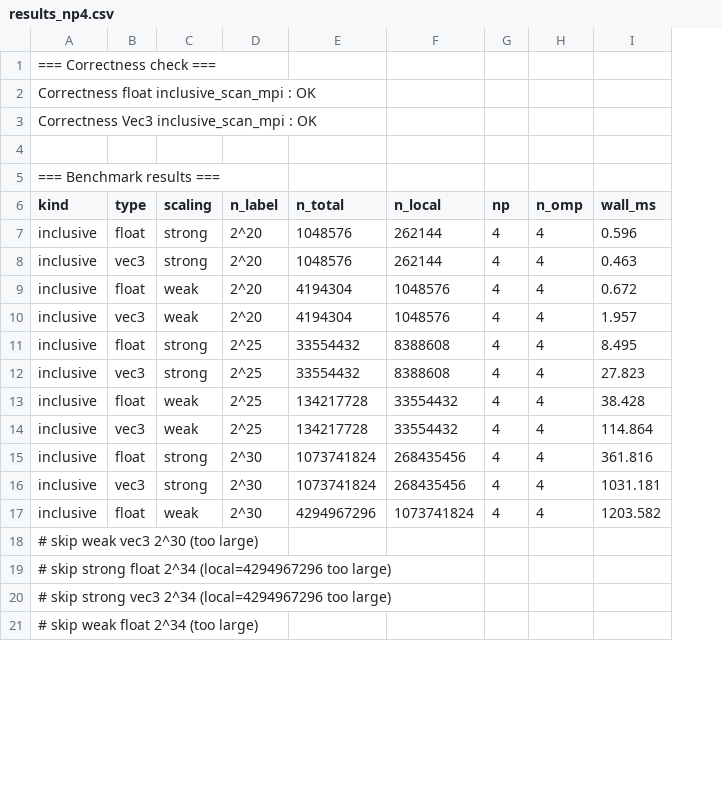
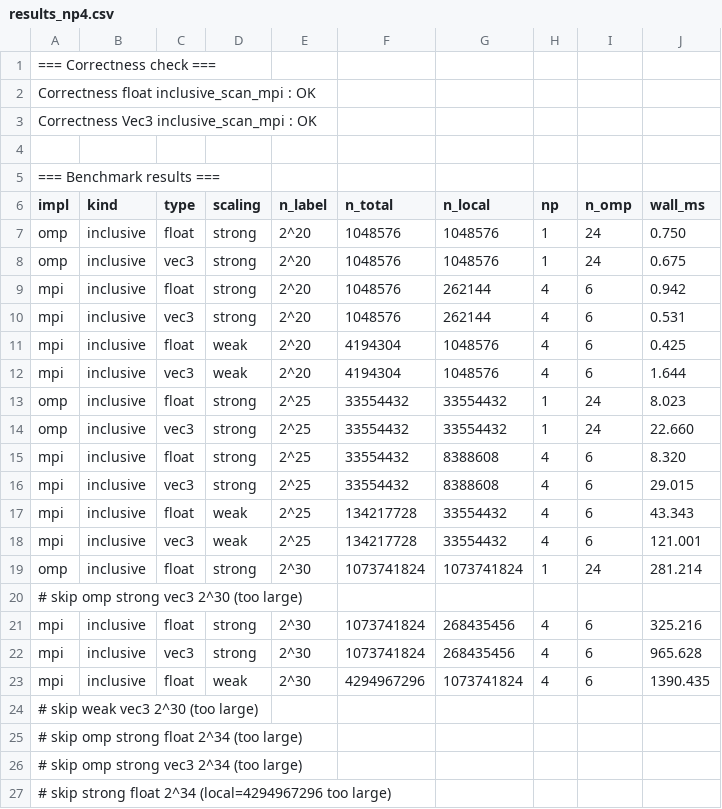
Before and after one commit to mac785/CSE392_HW2_Q3, a CSV file: results_np4.csv, drawn as a sheet; only a part is shown; removed rows and columns are numbered as before the commit, all else as after; the diff covers the shown part only; the diff names each change by its address in the sheet, - before the commit and + after, or states it on an @@ line.

```diff
--- a/results_np4.csv
+++ b/results_np4.csv
+column A (impl), rows 1-2: === Correctness check === | Correctness float inclusive_scan_mpi : OK; rows 9-12: all mpi; rows 15-18: all mpi; rows 21-27: mpi | mpi | mpi | # skip weak vec3 2^30 (too large) | # skip omp strong float 2^34 (too large) | # skip omp strong vec3 2^34 (too large) | # skip strong float 2^34 (local=4294967296 too large)
-row 1: === Correctness check ===
-row 2: Correctness float inclusive_scan_mpi : OK
-row 3: Correctness Vec3 inclusive_scan_mpi : OK
-B2 (kind): === Benchmark results ===
+B2 (kind): (empty)
+row 3: Correctness Vec3 inclusive_scan_mpi : OK
+row 4: (empty)
+row 5: === Benchmark results ===
+row 7: omp | inclusive | float | strong | 2^20 | 1048576 | 1048576 | 1 | 24 | 0.750
+row 8: omp | inclusive | vec3 | strong | 2^20 | 1048576 | 1048576 | 1 | 24 | 0.675
-I9:I12 (n_omp): 4
+I9:I12 (n_omp): 6
-J9 (wall_ms): 0.596
+J9 (wall_ms): 0.942
-J10 (wall_ms): 0.463
+J10 (wall_ms): 0.531
-J11 (wall_ms): 0.672
+J11 (wall_ms): 0.425
-J12 (wall_ms): 1.957
+J12 (wall_ms): 1.644
+row 13: omp | inclusive | float | strong | 2^25 | 33554432 | 33554432 | 1 | 24 | 8.023
+row 14: omp | inclusive | vec3 | strong | 2^25 | 33554432 | 33554432 | 1 | 24 | 22.660
-I15:I18 (n_omp): 4
+I15:I18 (n_omp): 6
-J15 (wall_ms): 8.495
+J15 (wall_ms): 8.320
-J16 (wall_ms): 27.823
+J16 (wall_ms): 29.015
-J17 (wall_ms): 38.428
+J17 (wall_ms): 43.343
-J18 (wall_ms): 114.864
+J18 (wall_ms): 121.001
+row 19: omp | inclusive | float | strong | 2^30 | 1073741824 | 1073741824 | 1 | 24 | 281.214
+row 20: # skip omp strong vec3 2^30 (too large)
-I21:I23 (n_omp): 4
+I21:I23 (n_omp): 6
-J21 (wall_ms): 361.816
+J21 (wall_ms): 325.216
-J22 (wall_ms): 1031.181
+J22 (wall_ms): 965.628
-J23 (wall_ms): 1203.582
+J23 (wall_ms): 1390.435
-B24 (kind): # skip weak vec3 2^30 (too large)
+B24 (kind): (empty)
-B25 (kind): # skip strong float 2^34 (local=4294967296 too large)
+B25 (kind): (empty)
-B26 (kind): # skip strong vec3 2^34 (local=4294967296 too large)
+B26 (kind): (empty)
-B27 (kind): # skip weak float 2^34 (too large)
+B27 (kind): (empty)
```
Also changed, not shown: 2 added rows and 1 edited cell elsewhere in this file, results_gpu.csv, results_np1.csv, 5 other files.
